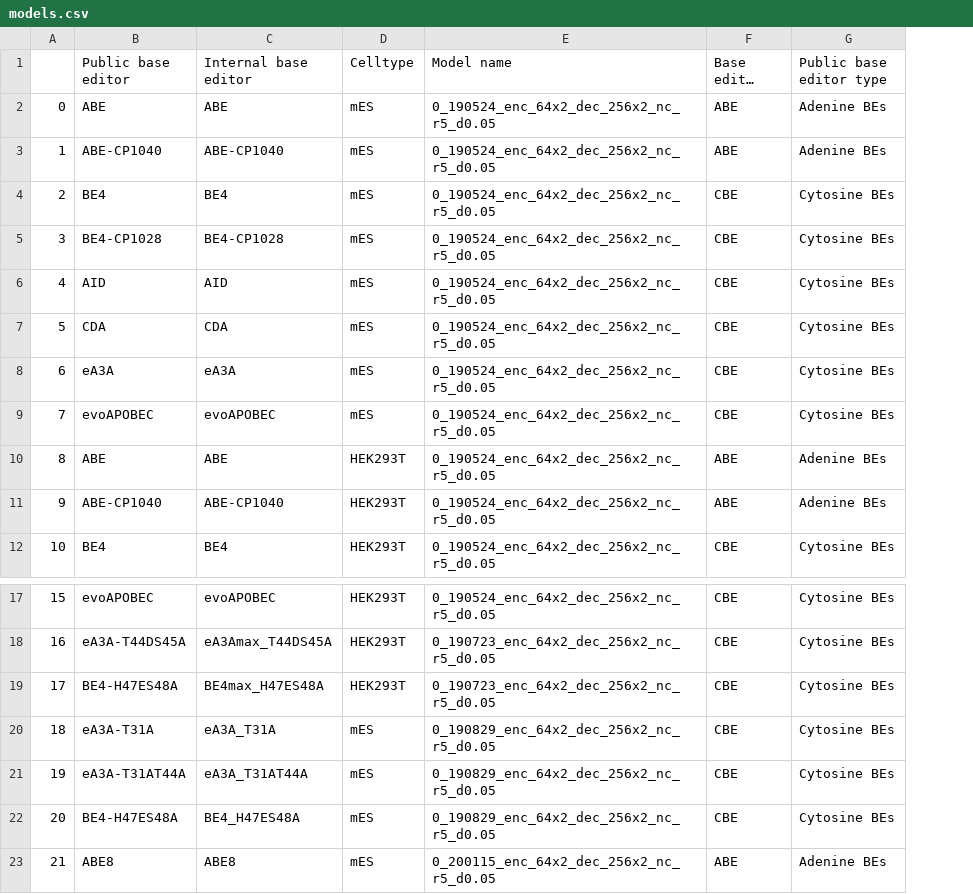
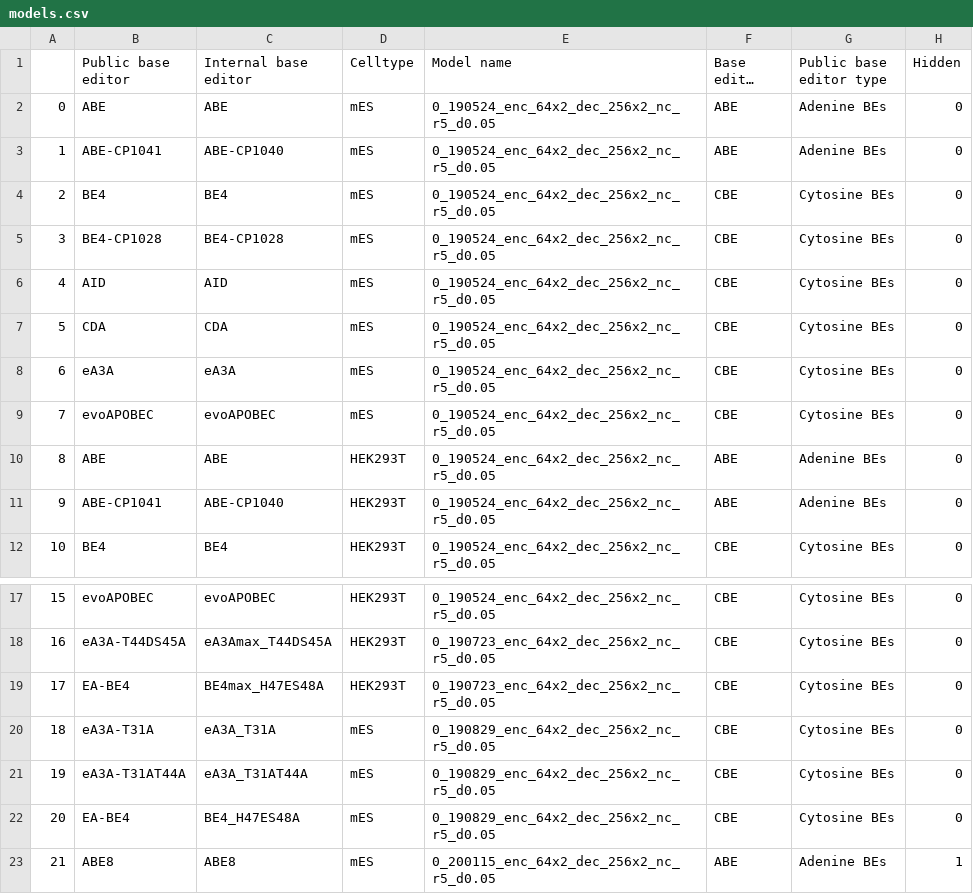
Before and after one commit to maxwshen/baseedit-app, a CSV file: be_predict_bystander/models.csv, drawn as a sheet; only a part is shown, gaps mark what is left out; long unchanged cells end in …; the diff names each change by its address in the sheet, - before the commit and + after, or states it on an @@ line.

Commit message:
updated editor names

```diff
--- a/be_predict_bystander/models.csv
+++ b/be_predict_bystander/models.csv
+column H (Hidden), rows 2-12: all 0; rows 17-23: 0 | 0 | 0 | 0 | 0 | 0 | 1
-B3 (Public base editor): ABE-CP1040
+B3 (Public base editor): ABE-CP1041
-B11 (Public base editor): ABE-CP1040
+B11 (Public base editor): ABE-CP1041
-B19 (Public base editor): BE4-H47ES48A
+B19 (Public base editor): EA-BE4
-B22 (Public base editor): BE4-H47ES48A
+B22 (Public base editor): EA-BE4
```
Also changed, not shown: be_predict_efficiency/models.csv, 2 other files.
